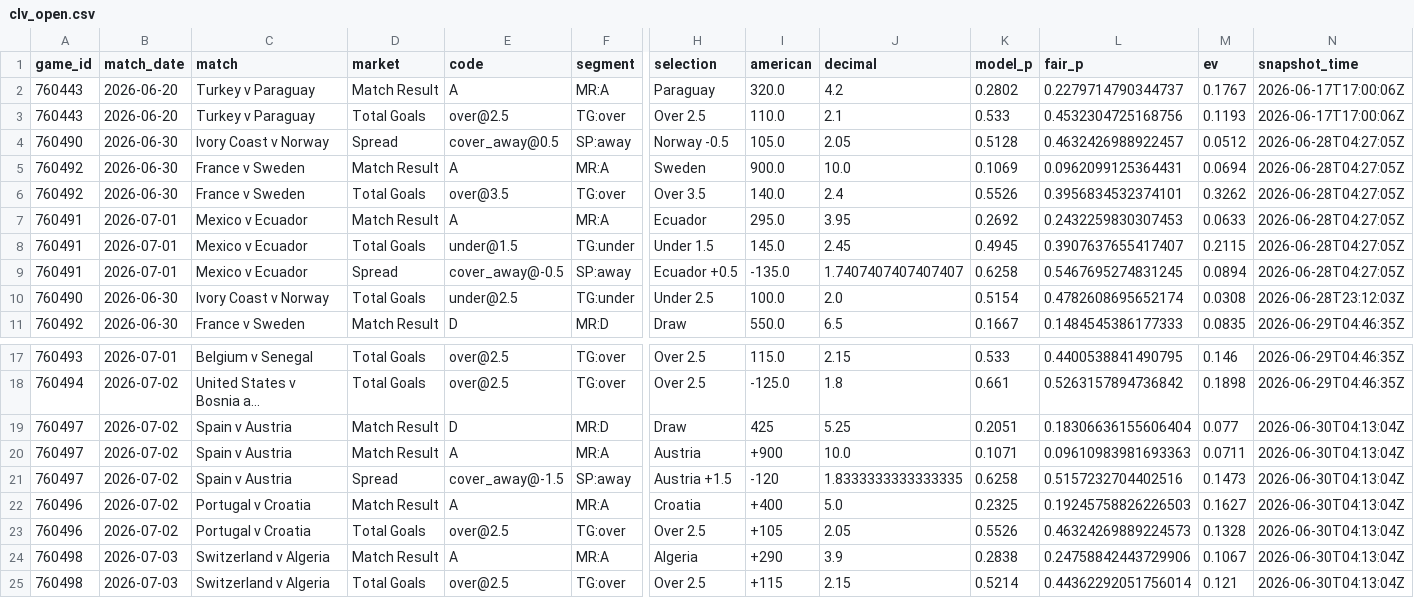
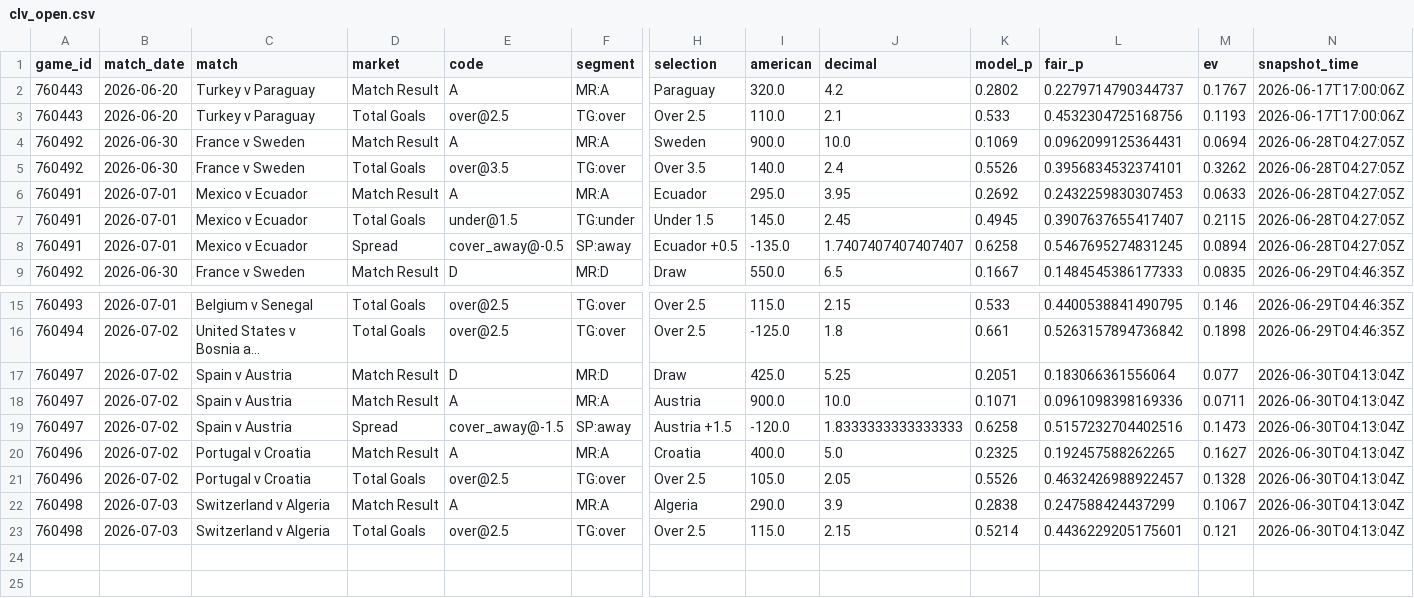
Before and after one commit to mgwinnier/soccer-model, a CSV file: reports/clv_open.csv, drawn as a sheet; only a part is shown, gaps mark what is left out; long unchanged cells end in …; removed rows and columns are numbered as before the commit, all else as after; rows hold the shown columns only; the diff names each change by its address in the sheet, - before the commit and + after, or states it on an @@ line.

```diff
--- a/reports/clv_open.csv
+++ b/reports/clv_open.csv
-row 4: 760490 | 2026-06-30 | Ivory Coast v Norway | Spread | cover_away@0.5 | SP:away | Norway -0.5 | 105.0 | 2.05 | 0.5128 | 0.4632426988922457 | 0.0512 | 2026-06-28T04:27:05Z
-row 10: 760490 | 2026-06-30 | Ivory Coast v Norway | Total Goals | under@2.5 | TG:under | Under 2.5 | 100.0 | 2.0 | 0.5154 | 0.4782608695652174 | 0.0308 | 2026-06-28T23:12:03Z
-I17 (american): 425
+I17 (american): 425.0
-L17 (fair_p): 0.18306636155606404
+L17 (fair_p): 0.183066361556064
-I18 (american): +900
+I18 (american): 900.0
-L18 (fair_p): 0.09610983981693363
+L18 (fair_p): 0.0961098398169336
-I19 (american): -120
+I19 (american): -120.0
-J19 (decimal): 1.8333333333333335
+J19 (decimal): 1.8333333333333333
-I20 (american): +400
+I20 (american): 400.0
-L20 (fair_p): 0.19245758826226503
+L20 (fair_p): 0.192457588262265
-I21 (american): +105
+I21 (american): 105.0
-L21 (fair_p): 0.46324269889224573
+L21 (fair_p): 0.4632426988922457
-I22 (american): +290
+I22 (american): 290.0
-L22 (fair_p): 0.24758842443729906
+L22 (fair_p): 0.247588424437299
-I23 (american): +115
+I23 (american): 115.0
-L23 (fair_p): 0.44362292051756014
+L23 (fair_p): 0.4436229205175601
```
Also changed, not shown: reports/clv_ledger.csv.
